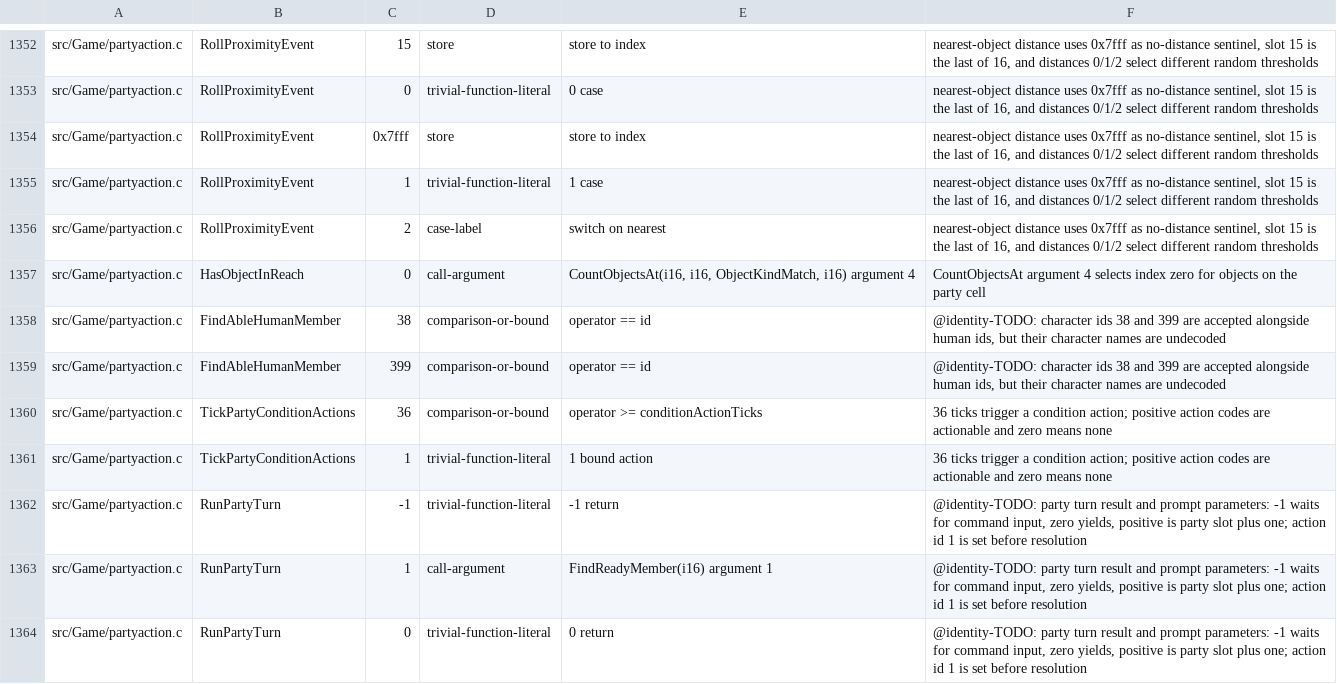
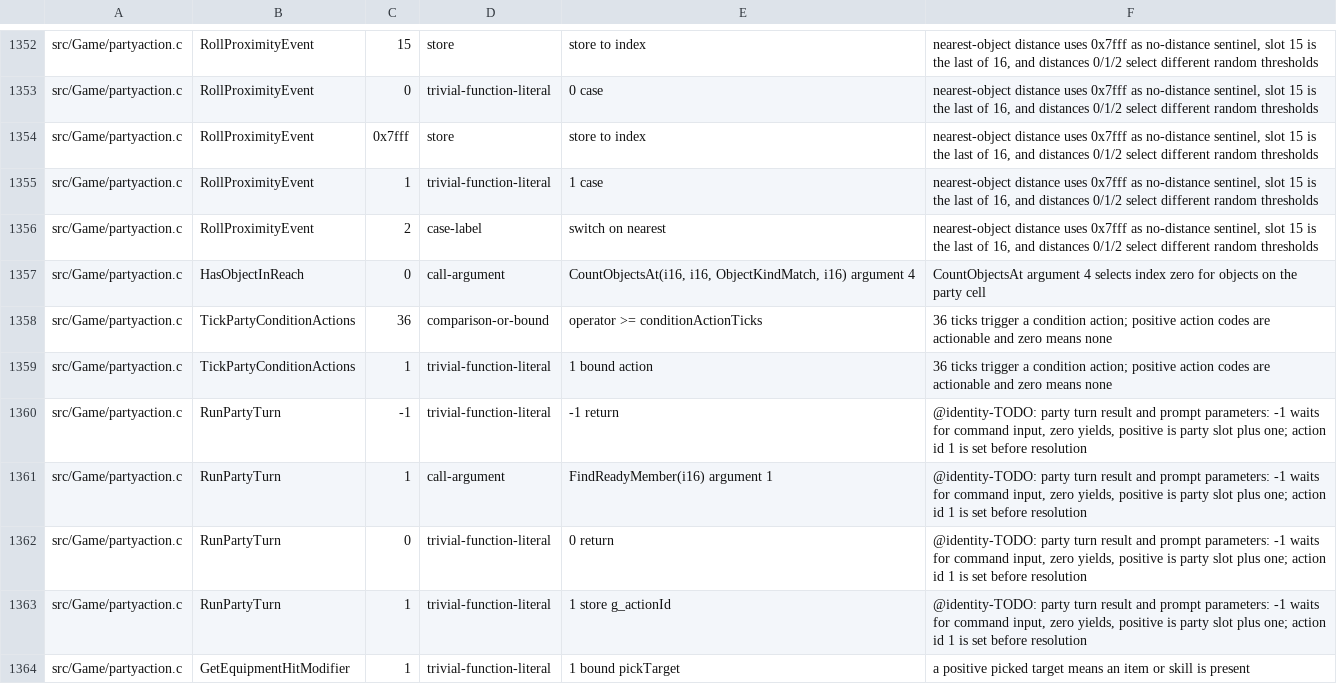
Before and after one commit to sushi-shi/giten-decomp, a TSV file: config/constants.tsv, drawn as a sheet; only a part is shown, gaps mark what is left out; the shorter side is filled out with more unchanged rows.

```diff
--- a/config/constants.tsv
+++ b/config/constants.tsv
@@ -1357,4 +1357,2 @@ src/Game/partyaction.c	RollProximityEvent	2	case-label	switch on nearest	nearest
 src/Game/partyaction.c	HasObjectInReach	0	call-argument	CountObjectsAt(i16, i16, ObjectKindMatch, i16) argument 4	CountObjectsAt argument 4 selects index zero for objects on the party cell
-src/Game/partyaction.c	FindAbleHumanMember	38	comparison-or-bound	operator == id	@identity-TODO: character ids 38 and 399 are accepted alongside human ids, but their character names are undecoded
-src/Game/partyaction.c	FindAbleHumanMember	399	comparison-or-bound	operator == id	@identity-TODO: character ids 38 and 399 are accepted alongside human ids, but their character names are undecoded
 src/Game/partyaction.c	TickPartyConditionActions	36	comparison-or-bound	operator >= conditionActionTicks	36 ticks trigger a condition action; positive action codes are actionable and zero means none
```
Also changed, not shown: 4 other files.
